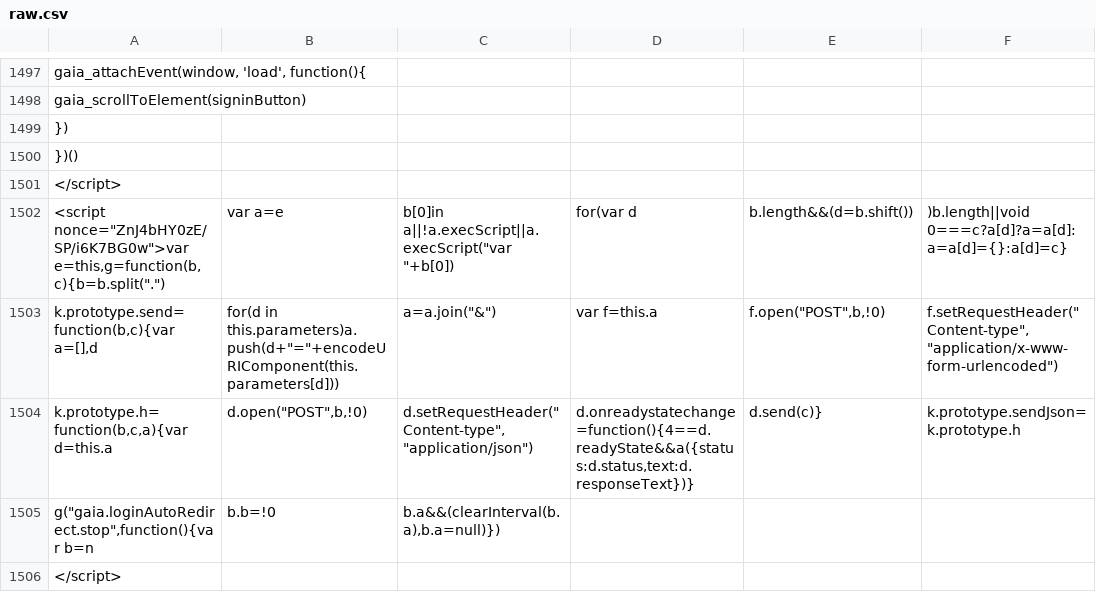
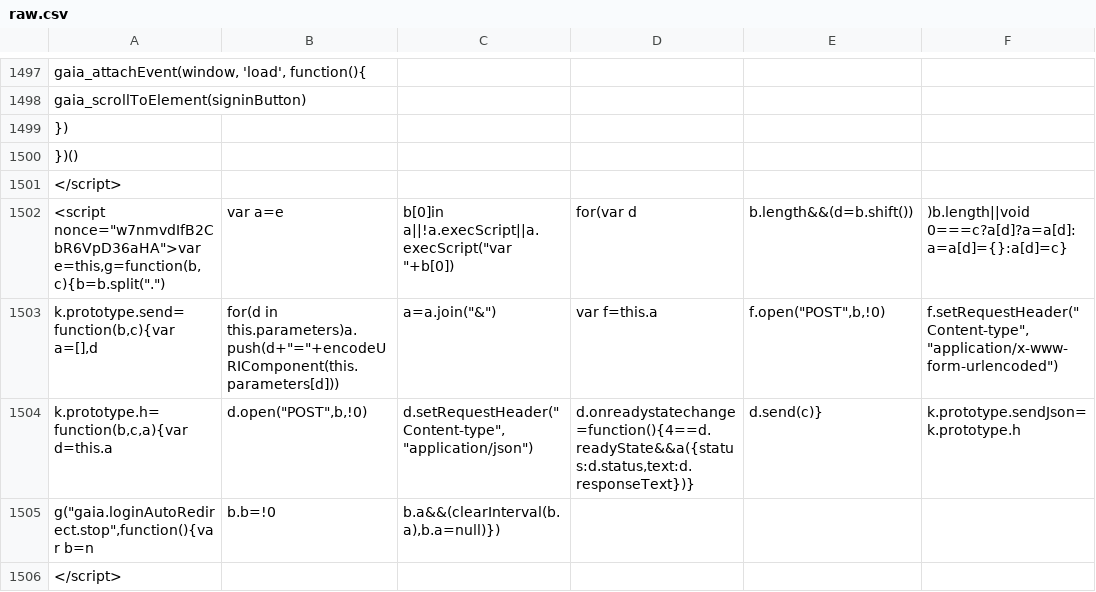
Before and after one commit to anjuspace/covid19, a CSV file: data/india-data/raw.csv, drawn as a sheet; only a part is shown, gaps mark what is left out; the diff covers the shown part only; the diff names each change by its address in the sheet, - before the commit and + after, or states it on an @@ line.

Commit message:
update data

```diff
--- a/data/india-data/raw.csv
+++ b/data/india-data/raw.csv
-A1502: <script nonce="ZnJ4bHY0zE/SP/i6K7BG0w">var e=this,g=function(b,c){b=b.split(".")
+A1502: <script nonce="w7nmvdIfB2CbR6VpD36aHA">var e=this,g=function(b,c){b=b.split(".")
```
Also changed, not shown: 11 edited cells elsewhere in this file, 9 other files.
